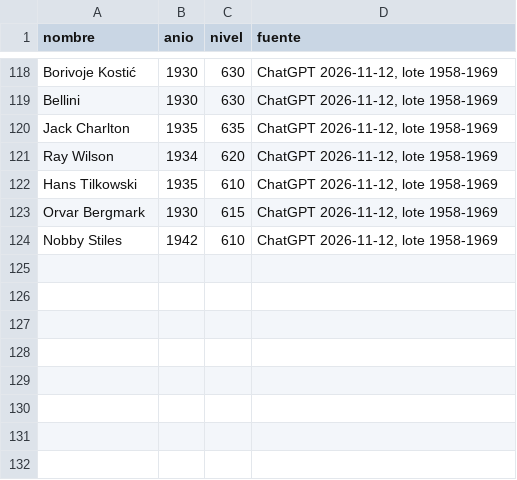
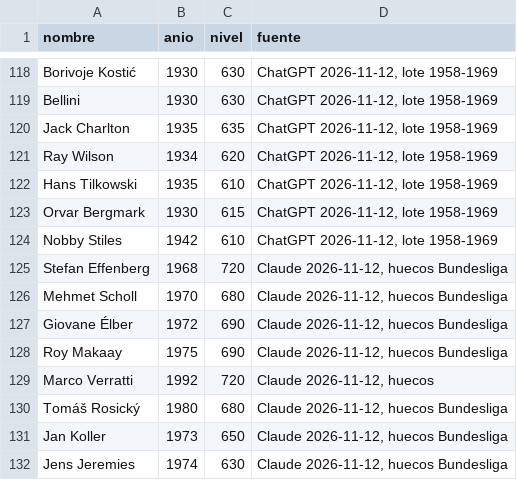
Before and after one commit to anthonyytvarelayt-rgb/universo-del-futbol, a CSV file: datos_fuente/base/niveles_figuras.csv, drawn as a sheet; only a part is shown, gaps mark what is left out.

```diff
--- a/datos_fuente/base/niveles_figuras.csv
+++ b/datos_fuente/base/niveles_figuras.csv
@@ -124 +124,9 @@ Orvar Bergmark,1930,615,"ChatGPT 2026-11-12, lote 1958-1969"
 Nobby Stiles,1942,610,"ChatGPT 2026-11-12, lote 1958-1969"
+Stefan Effenberg,1968,720,"Claude 2026-11-12, huecos Bundesliga"
+Mehmet Scholl,1970,680,"Claude 2026-11-12, huecos Bundesliga"
+Giovane Élber,1972,690,"Claude 2026-11-12, huecos Bundesliga"
+Roy Makaay,1975,690,"Claude 2026-11-12, huecos Bundesliga"
+Marco Verratti,1992,720,"Claude 2026-11-12, huecos"
+Tomáš Rosický,1980,680,"Claude 2026-11-12, huecos Bundesliga"
+Jan Koller,1973,650,"Claude 2026-11-12, huecos Bundesliga"
+Jens Jeremies,1974,630,"Claude 2026-11-12, huecos Bundesliga"
```
Also changed, not shown: datos_fuente/base/atributos.csv, 7 other files.
